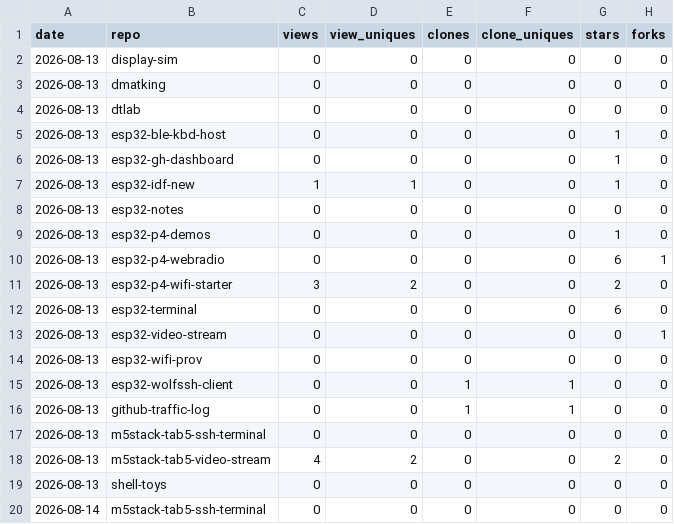
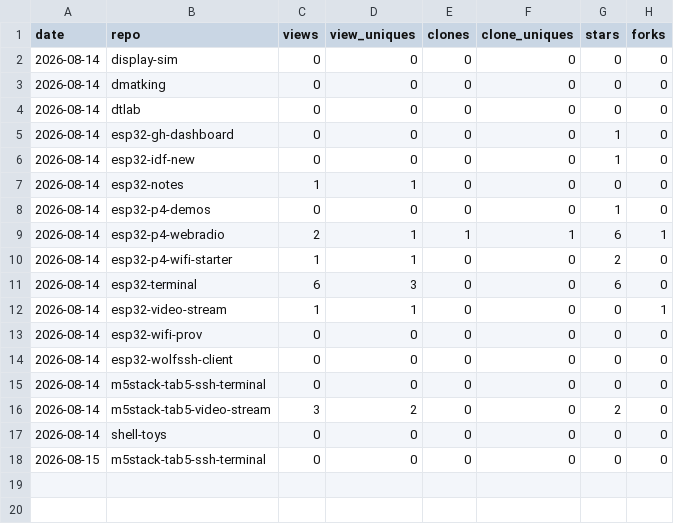
Before and after one commit to dmatking/github-traffic-log, a CSV file: latest.csv, drawn as a sheet.

```diff
--- a/latest.csv
+++ b/latest.csv
@@ -1,20 +1,18 @@
 date,repo,views,view_uniques,clones,clone_uniques,stars,forks
-2026-08-13,display-sim,0,0,0,0,0,0
-2026-08-13,dmatking,0,0,0,0,0,0
-2026-08-13,dtlab,0,0,0,0,0,0
-2026-08-13,esp32-ble-kbd-host,0,0,0,0,1,0
-2026-08-13,esp32-gh-dashboard,0,0,0,0,1,0
-2026-08-13,esp32-idf-new,1,1,0,0,1,0
-2026-08-13,esp32-notes,0,0,0,0,0,0
-2026-08-13,esp32-p4-demos,0,0,0,0,1,0
-2026-08-13,esp32-p4-webradio,0,0,0,0,6,1
-2026-08-13,esp32-p4-wifi-starter,3,2,0,0,2,0
-2026-08-13,esp32-terminal,0,0,0,0,6,0
-2026-08-13,esp32-video-stream,0,0,0,0,0,1
-2026-08-13,esp32-wifi-prov,0,0,0,0,0,0
-2026-08-13,esp32-wolfssh-client,0,0,1,1,0,0
-2026-08-13,github-traffic-log,0,0,1,1,0,0
-2026-08-13,m5stack-tab5-ssh-terminal,0,0,0,0,0,0
-2026-08-13,m5stack-tab5-video-stream,4,2,0,0,2,0
-2026-08-13,shell-toys,0,0,0,0,0,0
+2026-08-14,display-sim,0,0,0,0,0,0
+2026-08-14,dmatking,0,0,0,0,0,0
+2026-08-14,dtlab,0,0,0,0,0,0
+2026-08-14,esp32-gh-dashboard,0,0,0,0,1,0
+2026-08-14,esp32-idf-new,0,0,0,0,1,0
+2026-08-14,esp32-notes,1,1,0,0,0,0
+2026-08-14,esp32-p4-demos,0,0,0,0,1,0
+2026-08-14,esp32-p4-webradio,2,1,1,1,6,1
+2026-08-14,esp32-p4-wifi-starter,1,1,0,0,2,0
+2026-08-14,esp32-terminal,6,3,0,0,6,0
+2026-08-14,esp32-video-stream,1,1,0,0,0,1
+2026-08-14,esp32-wifi-prov,0,0,0,0,0,0
+2026-08-14,esp32-wolfssh-client,0,0,0,0,0,0
 2026-08-14,m5stack-tab5-ssh-terminal,0,0,0,0,0,0
+2026-08-14,m5stack-tab5-video-stream,3,2,0,0,2,0
+2026-08-14,shell-toys,0,0,0,0,0,0
+2026-08-15,m5stack-tab5-ssh-terminal,0,0,0,0,0,0
```
Also changed, not shown: totals.csv, traffic.csv.
